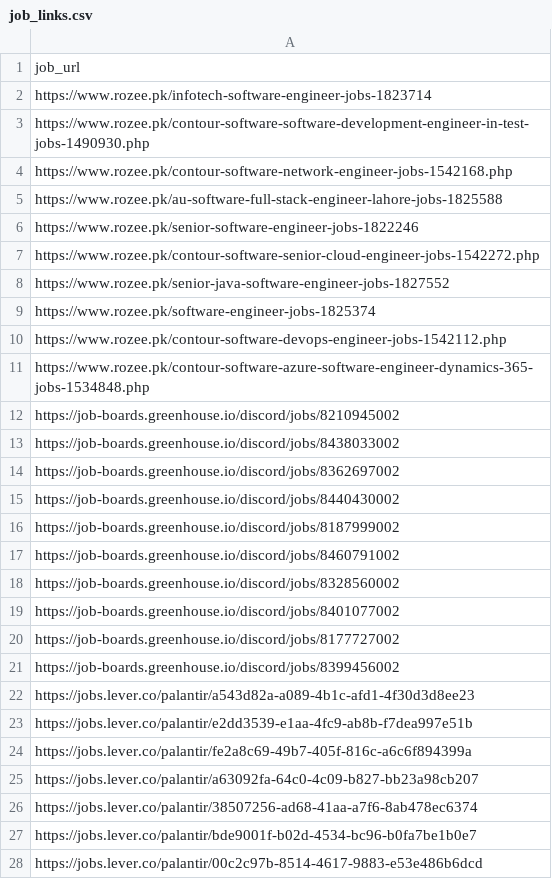
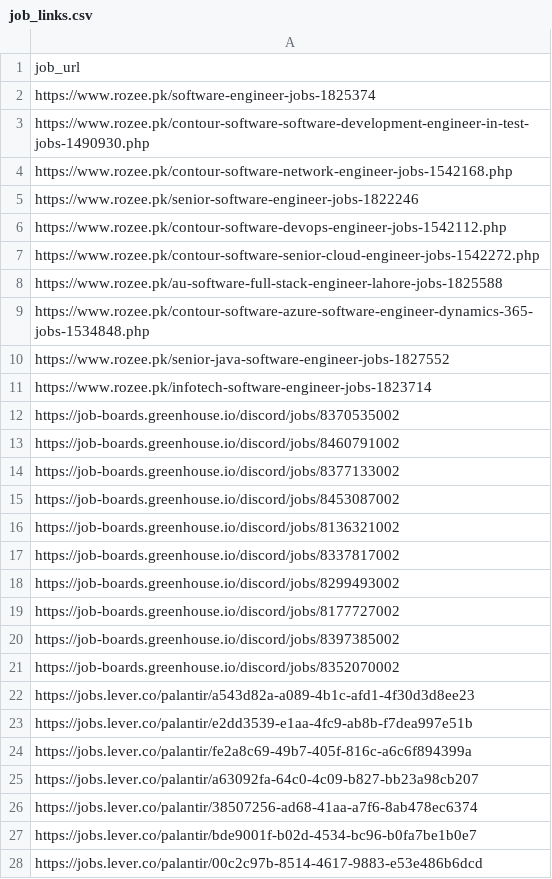
Before and after one commit to tahasync/Global-Job-Intelligence-Scraper, a CSV file: data/raw/job_links.csv, drawn as a sheet; only a part is shown; the diff covers the shown part only.

Commit message:
data: update job data and market analysis report

```diff
--- a/data/raw/job_links.csv
+++ b/data/raw/job_links.csv
@@ -1,22 +1,22 @@
 job_url
-https://www.rozee.pk/infotech-software-engineer-jobs-1823714
+https://www.rozee.pk/software-engineer-jobs-1825374
 https://www.rozee.pk/contour-software-software-development-engineer-in-test-jobs-1490930.php
 https://www.rozee.pk/contour-software-network-engineer-jobs-1542168.php
+https://www.rozee.pk/senior-software-engineer-jobs-1822246
+https://www.rozee.pk/contour-software-devops-engineer-jobs-1542112.php
+https://www.rozee.pk/contour-software-senior-cloud-engineer-jobs-1542272.php
 https://www.rozee.pk/au-software-full-stack-engineer-lahore-jobs-1825588
-https://www.rozee.pk/senior-software-engineer-jobs-1822246
-https://www.rozee.pk/contour-software-senior-cloud-engineer-jobs-1542272.php
+https://www.rozee.pk/contour-software-azure-software-engineer-dynamics-365-jobs-1534848.php
 https://www.rozee.pk/senior-java-software-engineer-jobs-1827552
-https://www.rozee.pk/software-engineer-jobs-1825374
-https://www.rozee.pk/contour-software-devops-engineer-jobs-1542112.php
-https://www.rozee.pk/contour-software-azure-software-engineer-dynamics-365-jobs-1534848.php
-https://job-boards.greenhouse.io/discord/jobs/8210945002
-https://job-boards.greenhouse.io/discord/jobs/8438033002
-https://job-boards.greenhouse.io/discord/jobs/8362697002
-https://job-boards.greenhouse.io/discord/jobs/8440430002
-https://job-boards.greenhouse.io/discord/jobs/8187999002
+https://www.rozee.pk/infotech-software-engineer-jobs-1823714
+https://job-boards.greenhouse.io/discord/jobs/8370535002
 https://job-boards.greenhouse.io/discord/jobs/8460791002
-https://job-boards.greenhouse.io/discord/jobs/8328560002
-https://job-boards.greenhouse.io/discord/jobs/8401077002
+https://job-boards.greenhouse.io/discord/jobs/8377133002
+https://job-boards.greenhouse.io/discord/jobs/8453087002
+https://job-boards.greenhouse.io/discord/jobs/8136321002
+https://job-boards.greenhouse.io/discord/jobs/8337817002
+https://job-boards.greenhouse.io/discord/jobs/8299493002
 https://job-boards.greenhouse.io/discord/jobs/8177727002
-https://job-boards.greenhouse.io/discord/jobs/8399456002
+https://job-boards.greenhouse.io/discord/jobs/8397385002
+https://job-boards.greenhouse.io/discord/jobs/8352070002
 https://jobs.lever.co/palantir/a543d82a-a089-4b1c-afd1-4f30d3d8ee23
```
Also changed, not shown: 6 added rows, 6 removed rows, 1 moved row and 11 edited cells elsewhere in this file, 2 other files.
